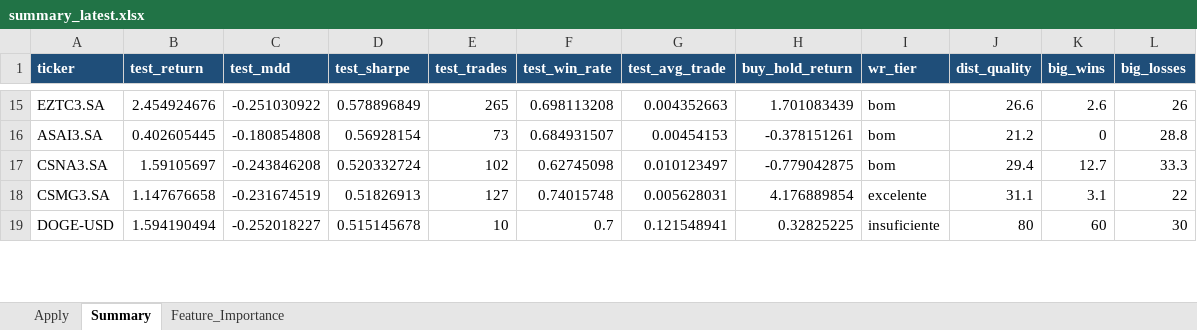
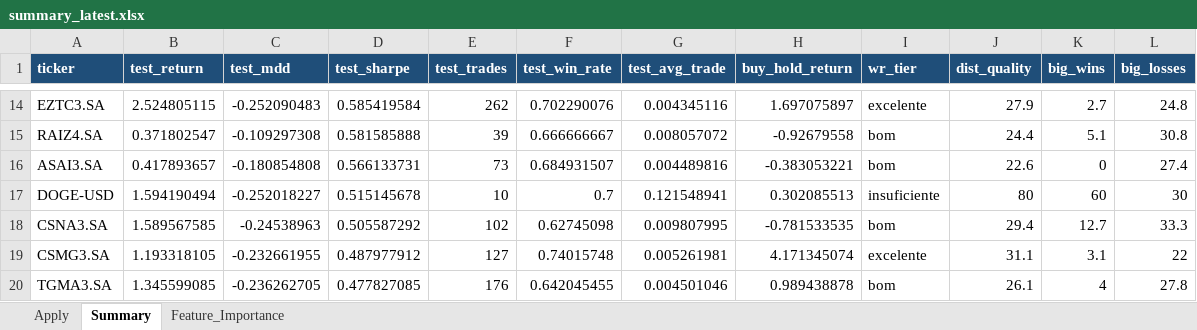
Before and after one commit to gcallj/test, an Excel workbook: summary_latest.xlsx, sheet Summary, drawn as a sheet; only a part is shown, gaps mark what is left out; values as stored, in another font and other column widths than the file's, no borders; removed rows and columns are numbered as before the commit, all else as after; the diff covers the shown part only; the diff names each change by its address in the sheet, - before the commit and + after, or states it on an @@ line.

```diff
--- a/summary_latest.xlsx (sheet Summary)
+++ b/summary_latest.xlsx (sheet Summary)
-B14 (test_return): 2.454924676
+B14 (test_return): 2.524805115
-C14 (test_mdd): -0.251030922
+C14 (test_mdd): -0.252090483
-D14 (test_sharpe): 0.578896849
+D14 (test_sharpe): 0.585419584
-E14 (test_trades): 265
+E14 (test_trades): 262
-F14 (test_win_rate): 0.698113208
+F14 (test_win_rate): 0.702290076
-G14 (test_avg_trade): 0.004352663
+G14 (test_avg_trade): 0.004345116
-H14 (buy_hold_return): 1.701083439
+H14 (buy_hold_return): 1.697075897
-I14 (wr_tier): bom
+I14 (wr_tier): excelente
-J14 (dist_quality): 26.6
+J14 (dist_quality): 27.9
-K14 (big_wins): 2.6
+K14 (big_wins): 2.7
-L14 (big_losses): 26
+L14 (big_losses): 24.8
+row 15: RAIZ4.SA | 0.371802547 | -0.109297308 | 0.581585888 | 39 | 0.666666667 | 0.008057072 | -0.92679558 | bom | 24.4 | 5.1 | 30.8
-B16 (test_return): 0.402605445
+B16 (test_return): 0.417893657
-D16 (test_sharpe): 0.56928154
+D16 (test_sharpe): 0.566133731
-G16 (test_avg_trade): 0.00454153
+G16 (test_avg_trade): 0.004489816
-H16 (buy_hold_return): -0.378151261
+H16 (buy_hold_return): -0.383053221
-J16 (dist_quality): 21.2
+J16 (dist_quality): 22.6
-L16 (big_losses): 28.8
+L16 (big_losses): 27.4
+row 17: DOGE-USD | 1.594190494 | -0.252018227 | 0.515145678 | 10 | 0.7 | 0.121548941 | 0.302085513 | insuficiente | 80 | 60 | 30
-B18 (test_return): 1.59105697
+B18 (test_return): 1.589567585
-C18 (test_mdd): -0.243846208
+C18 (test_mdd): -0.24538963
-D18 (test_sharpe): 0.520332724
+D18 (test_sharpe): 0.505587292
-G18 (test_avg_trade): 0.010123497
+G18 (test_avg_trade): 0.009807995
-H18 (buy_hold_return): -0.779042875
+H18 (buy_hold_return): -0.781533535
-B19 (test_return): 1.147676658
+B19 (test_return): 1.193318105
-C19 (test_mdd): -0.231674519
+C19 (test_mdd): -0.232661955
-D19 (test_sharpe): 0.51826913
+D19 (test_sharpe): 0.487977912
-G19 (test_avg_trade): 0.005628031
+G19 (test_avg_trade): 0.005261981
-H19 (buy_hold_return): 4.176889854
+H19 (buy_hold_return): 4.171345074
-row 19: DOGE-USD | 1.594190494 | -0.252018227 | 0.515145678 | 10 | 0.7 | 0.121548941 | 0.32825225 | insuficiente | 80 | 60 | 30
+row 20: TGMA3.SA | 1.345599085 | -0.236262705 | 0.477827085 | 176 | 0.642045455 | 0.004501046 | 0.989438878 | bom | 26.1 | 4 | 27.8
```
Also changed, not shown: 43 added rows, 45 removed rows and 424 edited cells elsewhere in this sheet, sheet Feature_Importance, sheet Apply, 4 other files.
